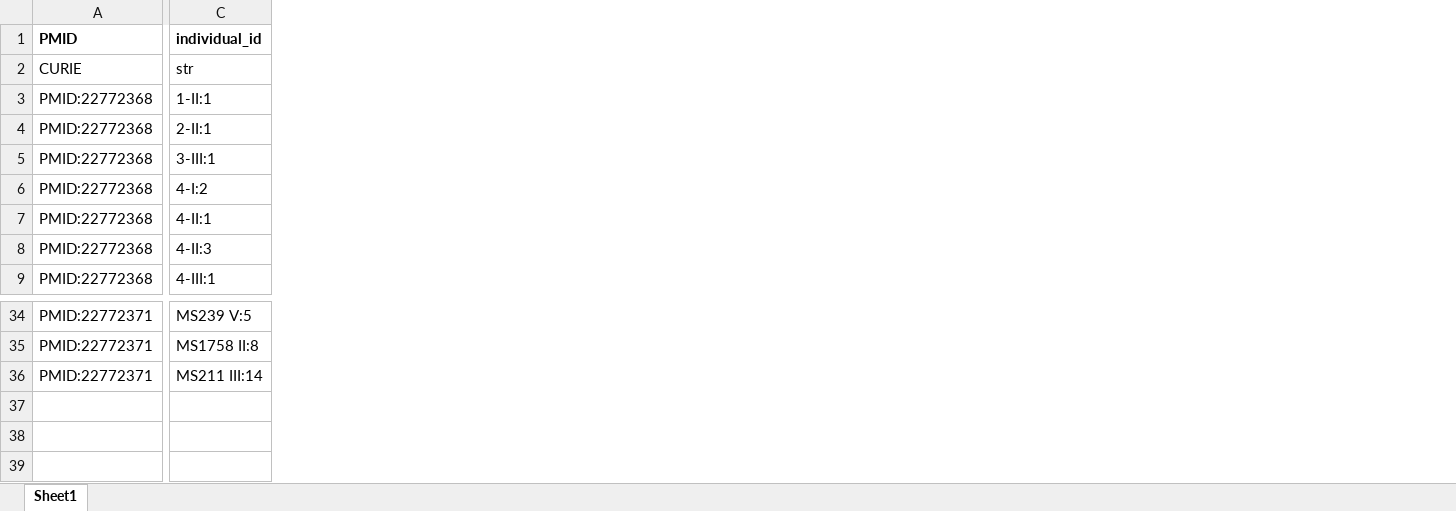
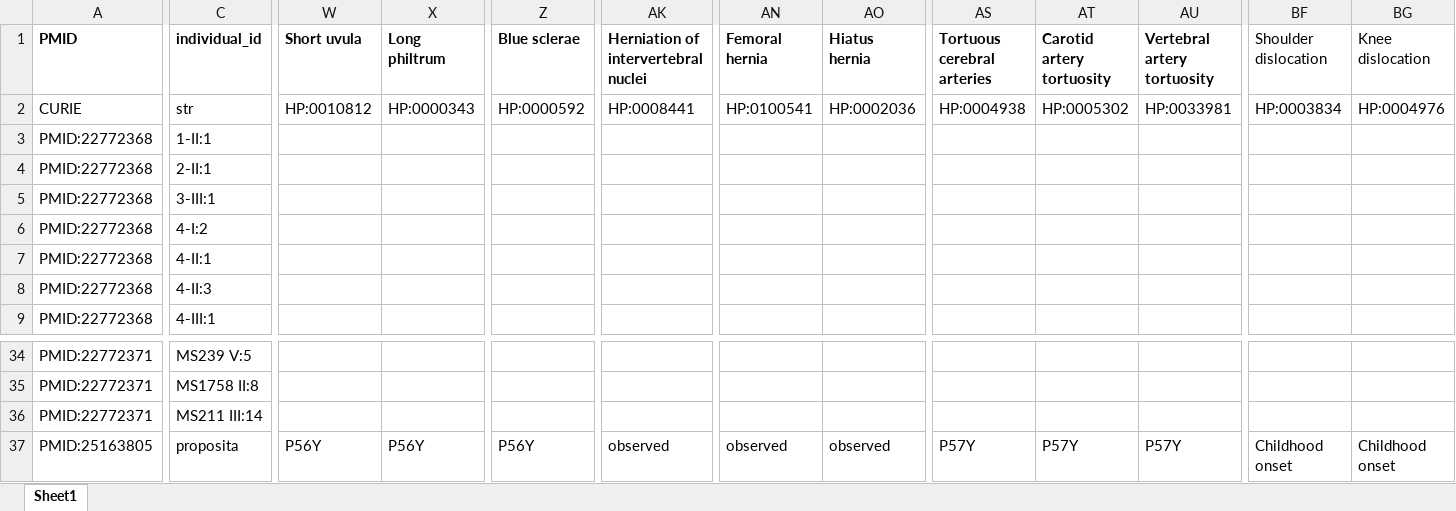
Before and after one commit to monarch-initiative/phenopacket-store, an Excel workbook: notebooks/TGFB2/input/TGFB2_LDS4_individuals.xlsx, sheet Sheet1, drawn as a sheet; only a part is shown, gaps mark what is left out; values as stored, in another font and other column widths than the file's, no borders; rows hold the shown columns only; the diff covers the shown part only; the diff names each change by its address in the sheet, - before the commit and + after, or states it on an @@ line.

Commit message:
TGFB1

```diff
--- a/notebooks/TGFB2/input/TGFB2_LDS4_individuals.xlsx (sheet Sheet1)
+++ b/notebooks/TGFB2/input/TGFB2_LDS4_individuals.xlsx (sheet Sheet1)
+column W (Short uvula), row 2: HP:0010812
+column X (Long philtrum), row 2: HP:0000343
+column Z (Blue sclerae), row 2: HP:0000592
+column AK, rows 1-2: Herniation of intervertebral nuclei | HP:0008441
+column AN (Femoral hernia), row 2: HP:0100541
+column AO (Hiatus hernia), row 2: HP:0002036
+column AS (Tortuous cerebral arteries), row 2: HP:0004938
+column AT (Carotid artery tortuosity), row 2: HP:0005302
+column AU (Vertebral artery tortuosity), row 2: HP:0033981
+column BF (Shoulder dislocation), row 2: HP:0003834
+column BG (Knee dislocation), row 2: HP:0004976
+row 37: PMID:25163805 | proposita | P56Y | P56Y | P56Y | observed | observed | observed | P57Y | P57Y | P57Y | Childhood onset | Childhood onset
```
Also changed, not shown: 3 added columns elsewhere in this sheet, 42 other files.
